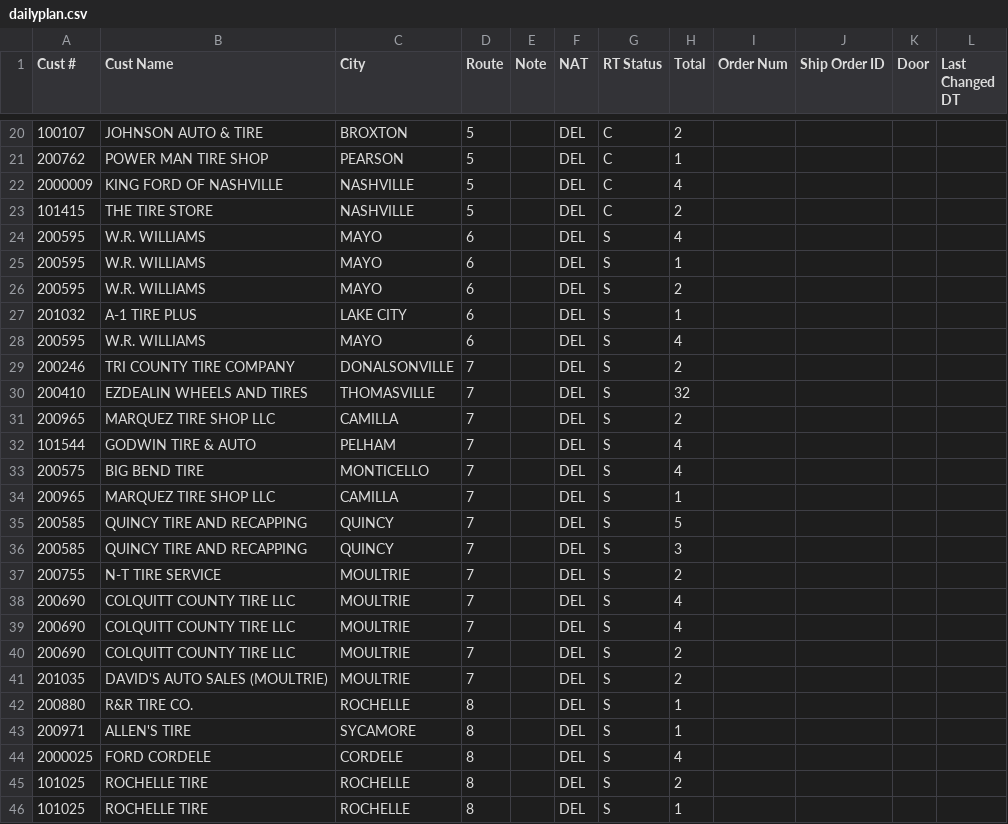
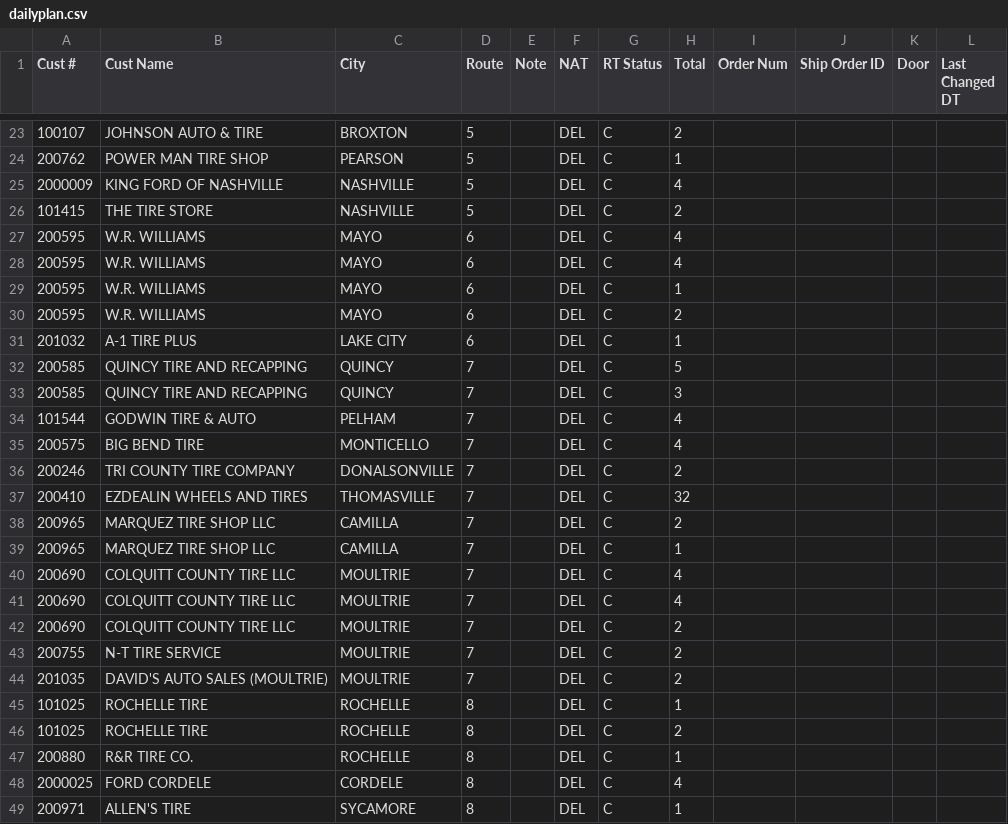
Before and after one commit to Casteel1983/td-dispatch, a CSV file: feed/2026-11-20_morning/dailyplan.csv, drawn as a sheet; only a part is shown, gaps mark what is left out; the diff covers the shown part only.

Commit message:
Dispatch feed 2026-11-20 06:30

```diff
--- a/feed/2026-11-20_morning/dailyplan.csv
+++ b/feed/2026-11-20_morning/dailyplan.csv
@@ -23,24 +26,24 @@ Cust #,Cust Name,City,Route,Note,NAT,RT Status,Total,Order Num,Ship Order ID,Doo
 101415,THE TIRE STORE,NASHVILLE,5,,DEL,C,2,,,,
-200595,W.R. WILLIAMS,MAYO,6,,DEL,S,4,,,,
-200595,W.R. WILLIAMS,MAYO,6,,DEL,S,1,,,,
-200595,W.R. WILLIAMS,MAYO,6,,DEL,S,2,,,,
-201032,A-1 TIRE PLUS,LAKE CITY,6,,DEL,S,1,,,,
-200595,W.R. WILLIAMS,MAYO,6,,DEL,S,4,,,,
-200246,TRI COUNTY TIRE COMPANY,DONALSONVILLE,7,,DEL,S,2,,,,
-200410,EZDEALIN WHEELS AND TIRES,THOMASVILLE,7,,DEL,S,32,,,,
-200965,MARQUEZ TIRE SHOP LLC,CAMILLA,7,,DEL,S,2,,,,
-101544,GODWIN TIRE & AUTO,PELHAM,7,,DEL,S,4,,,,
-200575,BIG BEND TIRE,MONTICELLO,7,,DEL,S,4,,,,
-200965,MARQUEZ TIRE SHOP LLC,CAMILLA,7,,DEL,S,1,,,,
-200585,QUINCY TIRE AND RECAPPING,QUINCY,7,,DEL,S,5,,,,
-200585,QUINCY TIRE AND RECAPPING,QUINCY,7,,DEL,S,3,,,,
-200755,N-T TIRE SERVICE,MOULTRIE,7,,DEL,S,2,,,,
-200690,COLQUITT COUNTY TIRE LLC,MOULTRIE,7,,DEL,S,4,,,,
-200690,COLQUITT COUNTY TIRE LLC,MOULTRIE,7,,DEL,S,4,,,,
-200690,COLQUITT COUNTY TIRE LLC,MOULTRIE,7,,DEL,S,2,,,,
-201035,DAVID'S AUTO SALES (MOULTRIE),MOULTRIE,7,,DEL,S,2,,,,
-200880,R&R TIRE CO.,ROCHELLE,8,,DEL,S,1,,,,
-200971,ALLEN'S TIRE,SYCAMORE,8,,DEL,S,1,,,,
-2000025,FORD CORDELE,CORDELE,8,,DEL,S,4,,,,
-101025,ROCHELLE TIRE,ROCHELLE,8,,DEL,S,2,,,,
-101025,ROCHELLE TIRE,ROCHELLE,8,,DEL,S,1,,,,
+200595,W.R. WILLIAMS,MAYO,6,,DEL,C,4,,,,
+200595,W.R. WILLIAMS,MAYO,6,,DEL,C,4,,,,
+200595,W.R. WILLIAMS,MAYO,6,,DEL,C,1,,,,
+200595,W.R. WILLIAMS,MAYO,6,,DEL,C,2,,,,
+201032,A-1 TIRE PLUS,LAKE CITY,6,,DEL,C,1,,,,
+200585,QUINCY TIRE AND RECAPPING,QUINCY,7,,DEL,C,5,,,,
+200585,QUINCY TIRE AND RECAPPING,QUINCY,7,,DEL,C,3,,,,
+101544,GODWIN TIRE & AUTO,PELHAM,7,,DEL,C,4,,,,
+200575,BIG BEND TIRE,MONTICELLO,7,,DEL,C,4,,,,
+200246,TRI COUNTY TIRE COMPANY,DONALSONVILLE,7,,DEL,C,2,,,,
+200410,EZDEALIN WHEELS AND TIRES,THOMASVILLE,7,,DEL,C,32,,,,
+200965,MARQUEZ TIRE SHOP LLC,CAMILLA,7,,DEL,C,2,,,,
+200965,MARQUEZ TIRE SHOP LLC,CAMILLA,7,,DEL,C,1,,,,
+200690,COLQUITT COUNTY TIRE LLC,MOULTRIE,7,,DEL,C,4,,,,
+200690,COLQUITT COUNTY TIRE LLC,MOULTRIE,7,,DEL,C,4,,,,
+200690,COLQUITT COUNTY TIRE LLC,MOULTRIE,7,,DEL,C,2,,,,
+200755,N-T TIRE SERVICE,MOULTRIE,7,,DEL,C,2,,,,
+201035,DAVID'S AUTO SALES (MOULTRIE),MOULTRIE,7,,DEL,C,2,,,,
+101025,ROCHELLE TIRE,ROCHELLE,8,,DEL,C,1,,,,
+101025,ROCHELLE TIRE,ROCHELLE,8,,DEL,C,2,,,,
+200880,R&R TIRE CO.,ROCHELLE,8,,DEL,C,1,,,,
+2000025,FORD CORDELE,CORDELE,8,,DEL,C,4,,,,
+200971,ALLEN'S TIRE,SYCAMORE,8,,DEL,C,1,,,,
```
Also changed, not shown: 3 added rows elsewhere in this file, 5 other files.
